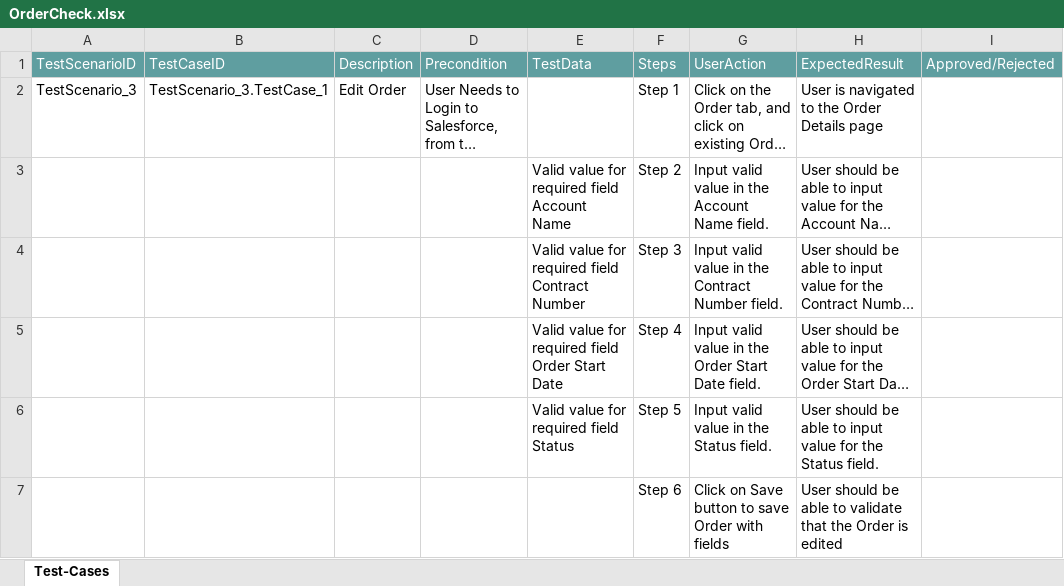
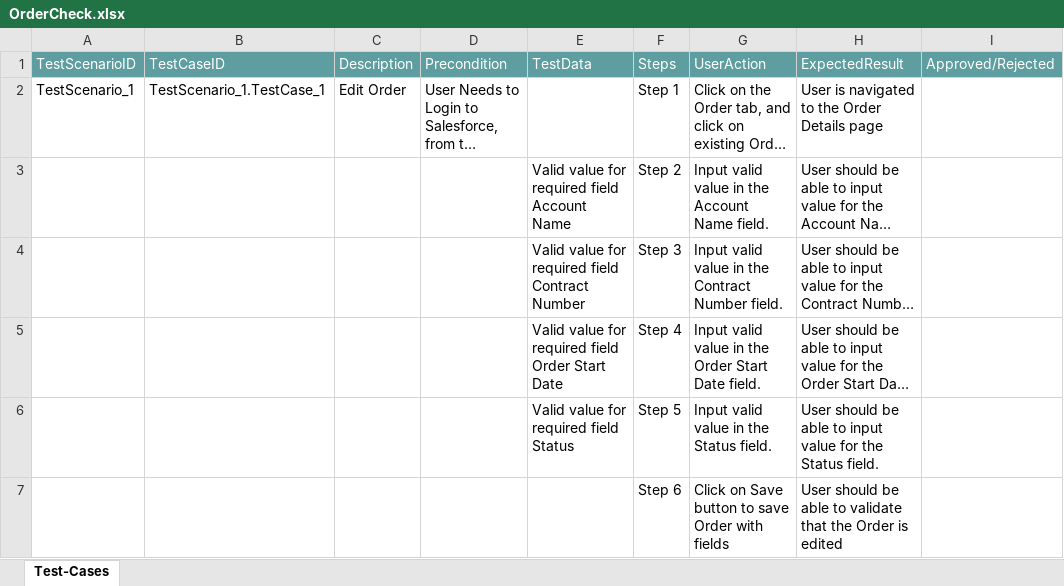
Before and after one commit to ShaikMohamedIrfan/PavithraProject, an Excel workbook: OrderCheck.xlsx, sheet Test-Cases, drawn as a sheet; only a part is shown; long unchanged cells end in …; values as stored, in another font and other column widths than the file's, no borders; table styles not drawn; the diff names each change by its address in the sheet, - before the commit and + after, or states it on an @@ line.

Commit message:
Initial Commit for Verification of Test cases

```diff
--- a/OrderCheck.xlsx (sheet Test-Cases)
+++ b/OrderCheck.xlsx (sheet Test-Cases)
-A2: TestScenario_3
+A2: TestScenario_1
-B2: TestScenario_3.TestCase_1
+B2: TestScenario_1.TestCase_1
```
